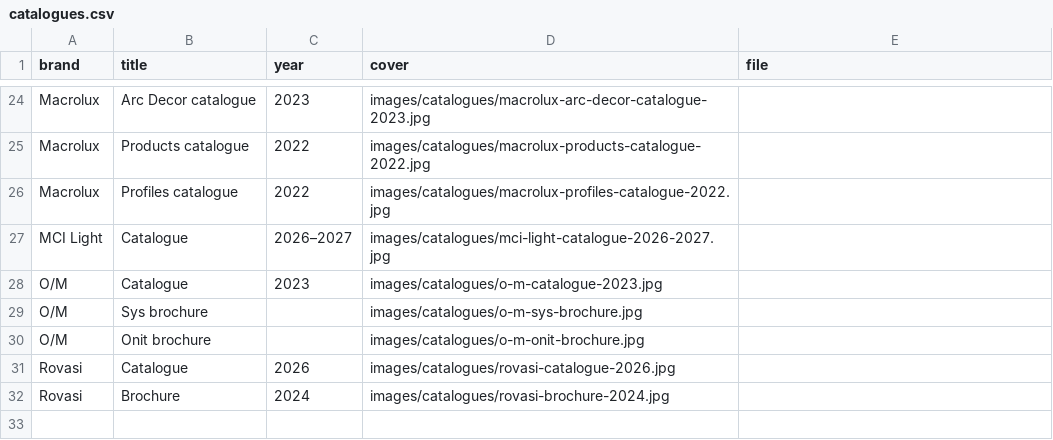
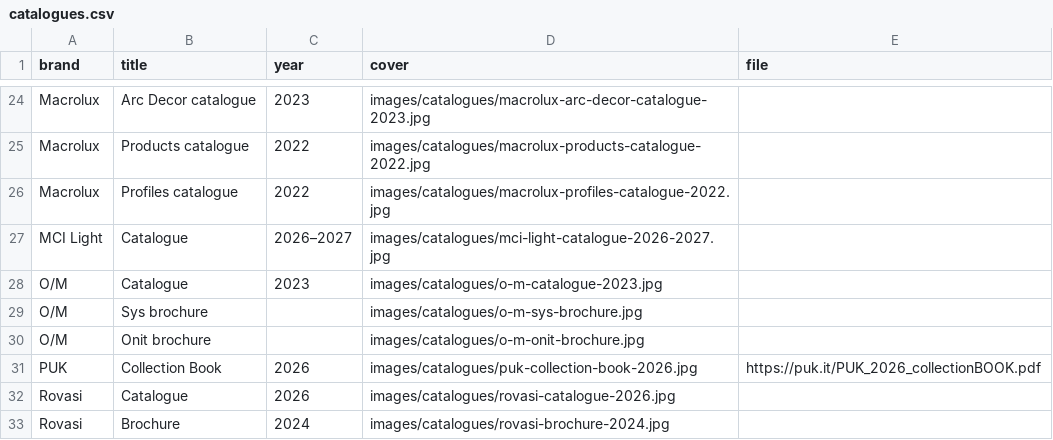
Before and after one commit to chriskiely2010/phosforma-website, a CSV file: public/catalogues.csv, drawn as a sheet; only a part is shown, gaps mark what is left out.

```diff
--- a/public/catalogues.csv
+++ b/public/catalogues.csv
@@ -30,2 +30,3 @@ O/M,Sys brochure,,images/catalogues/o-m-sys-brochure.jpg,
 O/M,Onit brochure,,images/catalogues/o-m-onit-brochure.jpg,
+PUK,Collection Book,2026,images/catalogues/puk-collection-book-2026.jpg,https://puk.it/PUK_2026_collectionBOOK.pdf
 Rovasi,Catalogue,2026,images/catalogues/rovasi-catalogue-2026.jpg,
```
Also changed, not shown: 1 other file.
